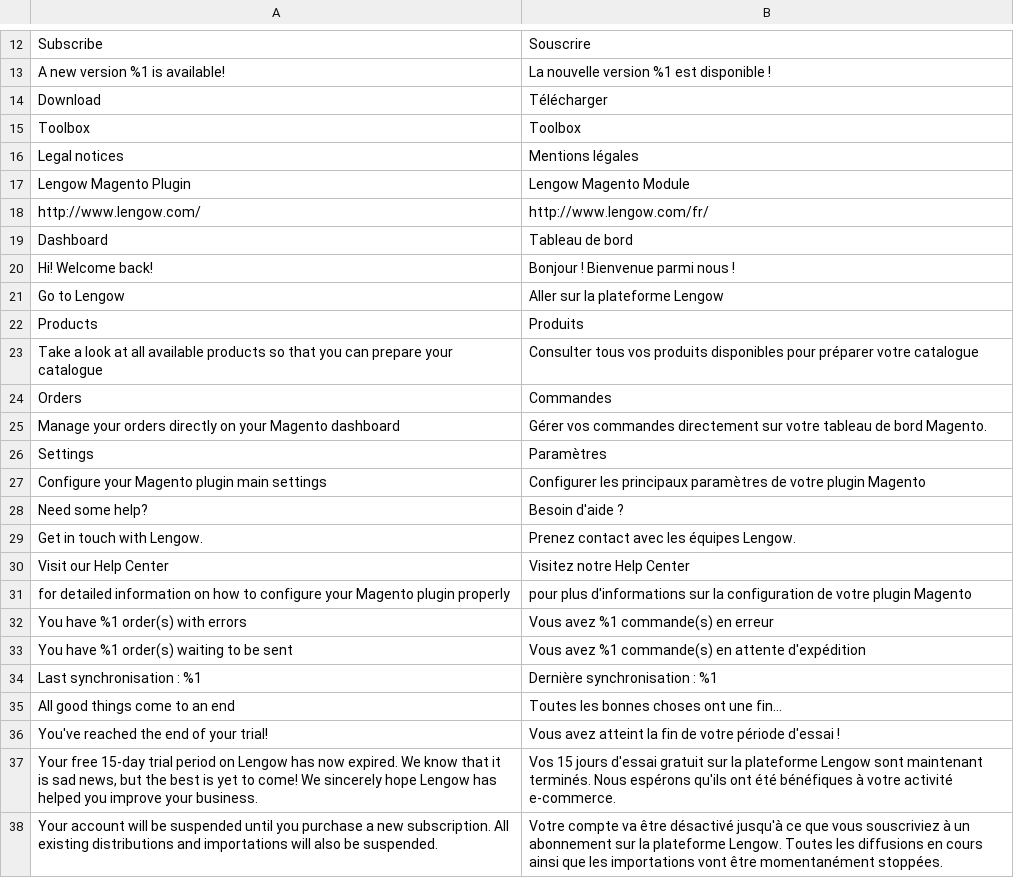
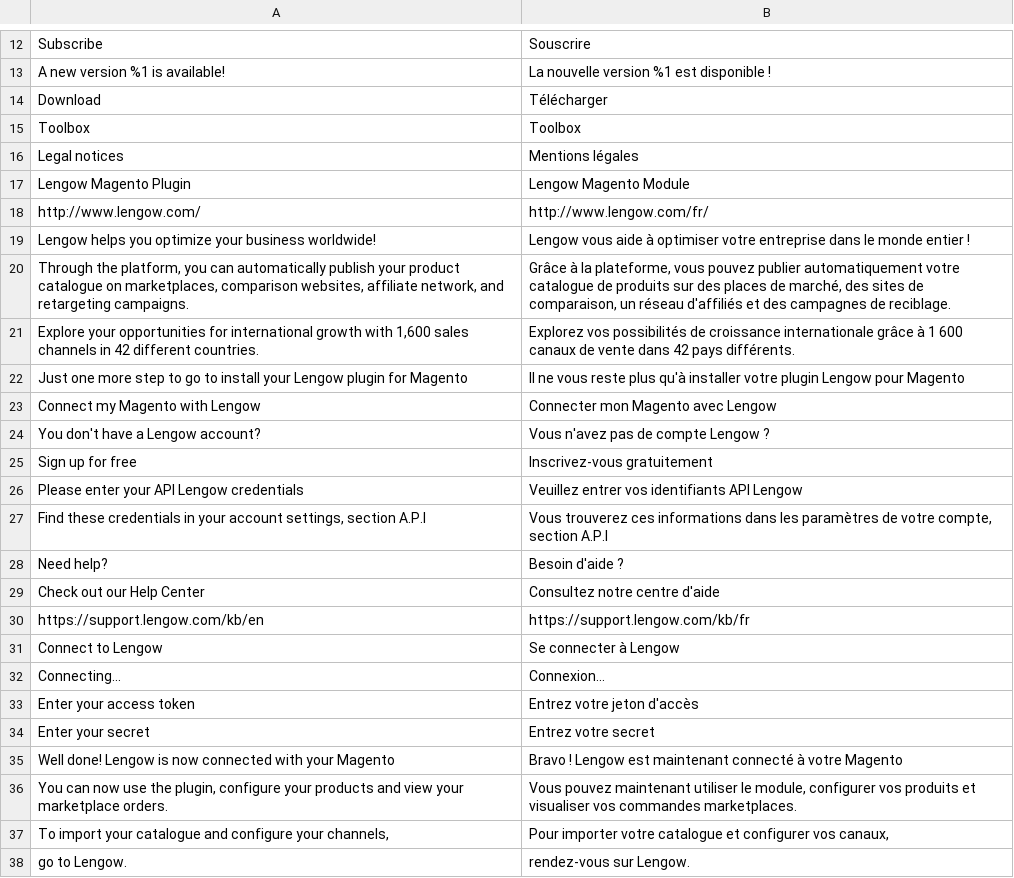
Before and after one commit to lengow/plugin-magento2, a CSV file: i18n/fr_FR.csv, drawn as a sheet; only a part is shown, gaps mark what is left out; the shorter side is filled out with more unchanged rows; the diff covers the shown part only.

```diff
--- a/i18n/fr_FR.csv
+++ b/i18n/fr_FR.csv
@@ -18 +18,21 @@
 "http://www.lengow.com/","http://www.lengow.com/fr/"
+"Lengow helps you optimize your business worldwide!","Lengow vous aide à optimiser votre entreprise dans le monde entier !"
+"Through the platform, you can automatically publish your product catalogue on marketplaces, comparison websites, affiliate network, and retargeting campaigns.","Grâce à la plateforme, vous pouvez publier automatiquement votre catalogue de produits sur des places de marché, des sites de comparaison, un réseau d'affiliés et des campagnes de reciblage."
+"Explore your opportunities for international growth with 1,600 sales channels in 42 different countries.","Explorez vos possibilités de croissance internationale grâce à 1 600 canaux de vente dans 42 pays différents."
+"Just one more step to go to install your Lengow plugin for Magento","Il ne vous reste plus qu'à installer votre plugin Lengow pour Magento"
+"Connect my Magento with Lengow","Connecter mon Magento avec Lengow"
+"You don't have a Lengow account?","Vous n'avez pas de compte Lengow ?"
+"Sign up for free","Inscrivez-vous gratuitement"
+"Please enter your API Lengow credentials","Veuillez entrer vos identifiants API Lengow"
+"Find these credentials in your account settings, section A.P.I","Vous trouverez ces informations dans les paramètres de votre compte, section A.P.I"
+"Need help?","Besoin d'aide ?"
+"Check out our Help Center","Consultez notre centre d'aide"
+"https://support.lengow.com/kb/en","https://support.lengow.com/kb/fr"
+"Connect to Lengow","Se connecter à Lengow"
+"Connecting...","Connexion..."
+"Enter your access token","Entrez votre jeton d'accès"
+"Enter your secret","Entrez votre secret"
+"Well done! Lengow is now connected with your Magento","Bravo ! Lengow est maintenant connecté à votre Magento"
+"You can now use the plugin, configure your products and view your marketplace orders.","Vous pouvez maintenant utiliser le module, configurer vos produits et visualiser vos commandes marketplaces."
+"To import your catalogue and configure your channels,","Pour importer votre catalogue et configurer vos canaux,"
+"go to Lengow.","rendez-vous sur Lengow."
```
Also changed, not shown: 29 added rows, 2 removed rows and 2 edited cells elsewhere in this file, etc/checkmd5.csv, i18n/de_DE.csv, 47 other files.
